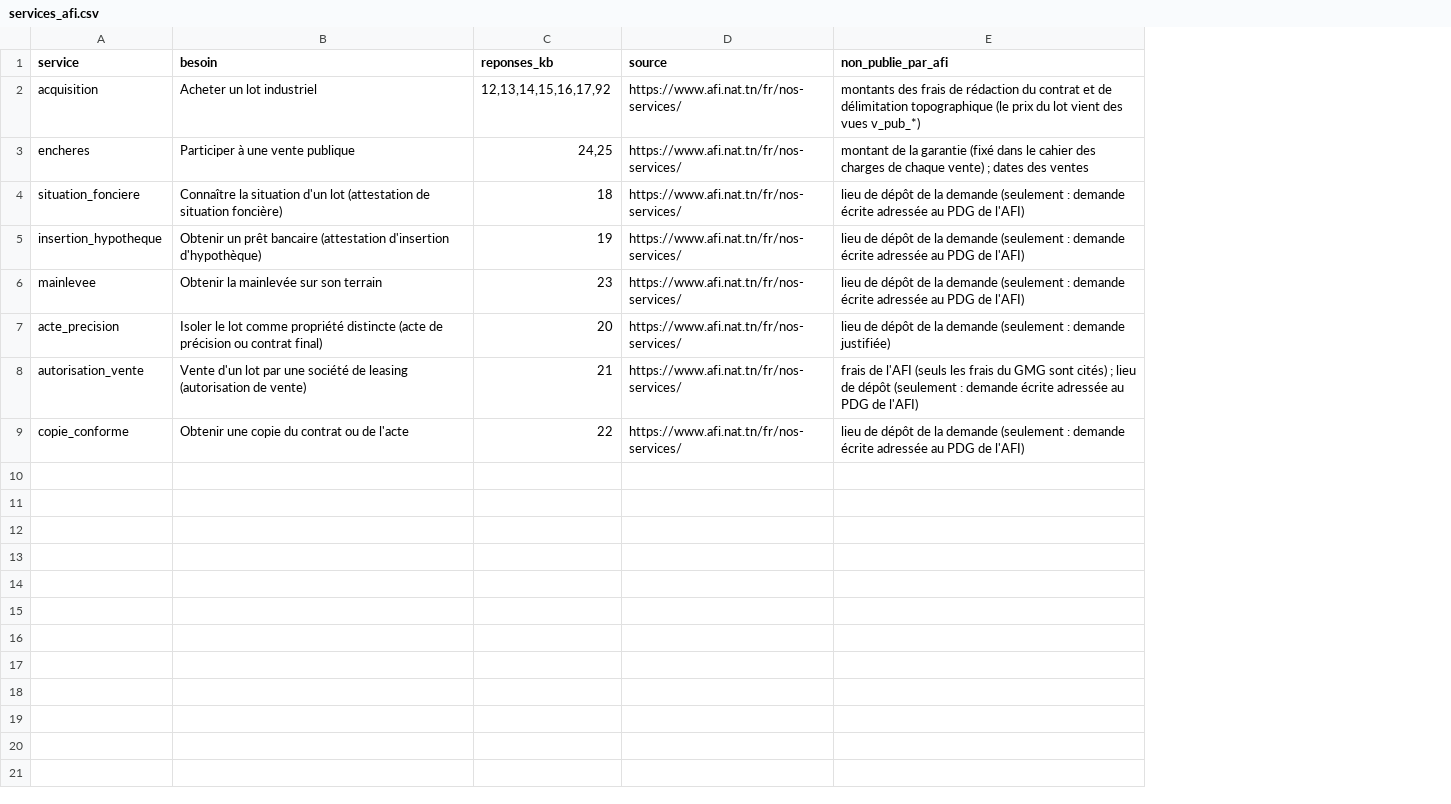
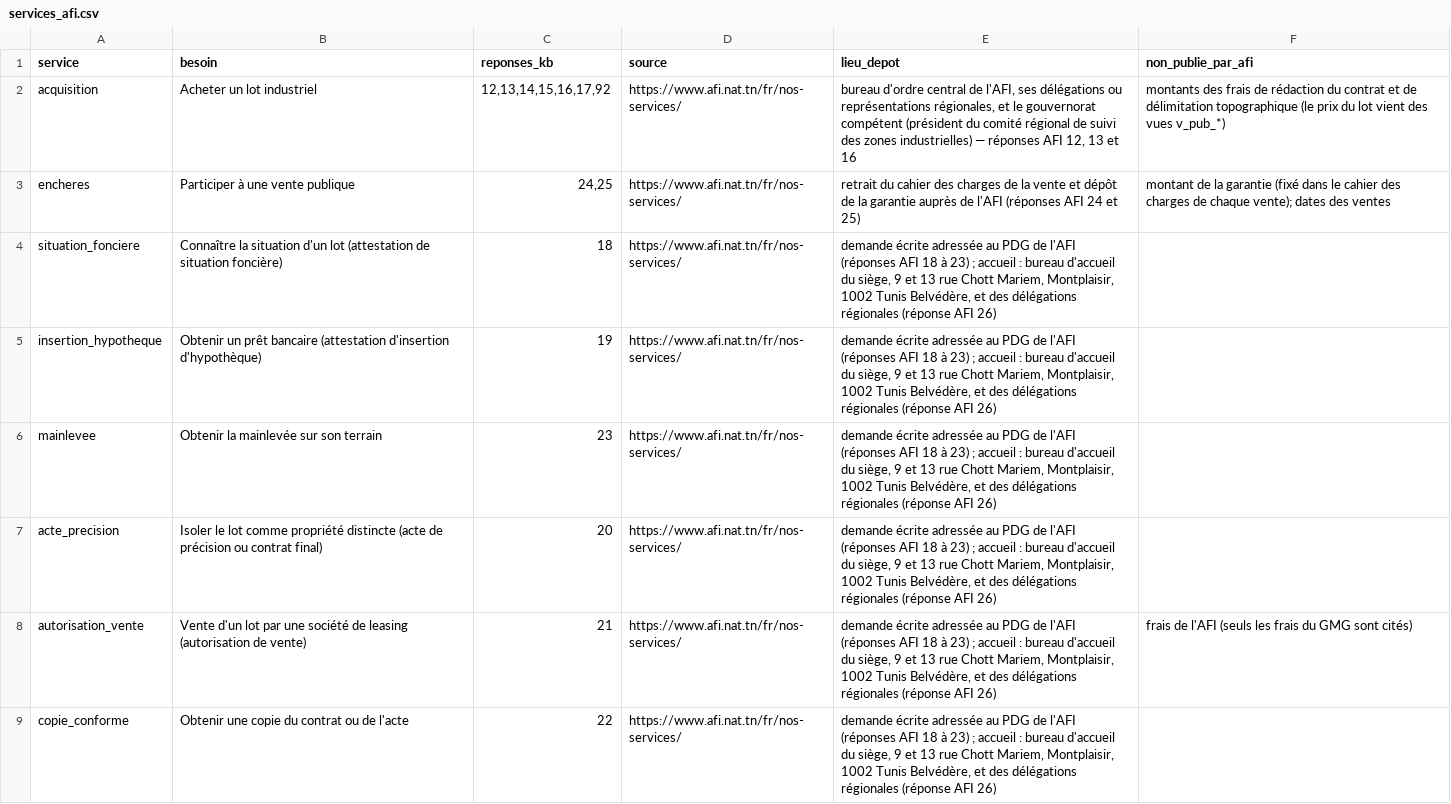
Before and after one commit to emna-g/dalila-knowledge-rag, a CSV file: db/reference/services_afi.csv, drawn as a sheet; addresses are those after the commit; the diff names each change by its address in the sheet, - before the commit and + after, or states it on an @@ line.

```diff
--- a/db/reference/services_afi.csv
+++ b/db/reference/services_afi.csv
+column E (lieu_depot), rows 2-9: bureau d'ordre central de l'AFI, ses délégations ou représentations régionales, et le gouvernorat compétent (président du comité régional de suivi des zones industrielles) — réponses AFI 12, 13 et 16 | retrait du cahier des charges de la vente et dépôt de la garantie auprès de l'AFI (réponses AFI 24 et 25) | demande écrite adressée au PDG de l'AFI (réponses AFI 18 à 23) ; accueil : bureau d'accueil du siège, 9 et 13 rue Chott Mariem, Montplaisir, 1002 Tunis Belvédère, et des délégations régionales (réponse AFI 26) | demande écrite adressée au PDG de l'AFI (réponses AFI 18 à 23) ; accueil : bureau d'accueil du siège, 9 et 13 rue Chott Mariem, Montplaisir, 1002 Tunis Belvédère, et des délégations régionales (réponse AFI 26) | demande écrite adressée au PDG de l'AFI (réponses AFI 18 à 23) ; accueil : bureau d'accueil du siège, 9 et 13 rue Chott Mariem, Montplaisir, 1002 Tunis Belvédère, et des délégations régionales (réponse AFI 26) | demande écrite adressée au PDG de l'AFI (réponses AFI 18 à 23) ; accueil : bureau d'accueil du siège, 9 et 13 rue Chott Mariem, Montplaisir, 1002 Tunis Belvédère, et des délégations régionales (réponse AFI 26) | demande écrite adressée au PDG de l'AFI (réponses AFI 18 à 23) ; accueil : bureau d'accueil du siège, 9 et 13 rue Chott Mariem, Montplaisir, 1002 Tunis Belvédère, et des délégations régionales (réponse AFI 26) | demande écrite adressée au PDG de l'AFI (réponses AFI 18 à 23) ; accueil : bureau d'accueil du siège, 9 et 13 rue Chott Mariem, Montplaisir, 1002 Tunis Belvédère, et des délégations régionales (réponse AFI 26)
-F3 (non_publie_par_afi): …de chaque vente) ; dates des…
+F3 (non_publie_par_afi): …de chaque vente); dates des…
-F4:F6 (non_publie_par_afi): lieu de dépôt de la demande (seulement : demande écrite adressée au PDG de l'AFI)
+F4:F6 (non_publie_par_afi): (empty)
-F7 (non_publie_par_afi): lieu de dépôt de la demande (seulement : demande justifiée)
+F7 (non_publie_par_afi): (empty)
-F8 (non_publie_par_afi): …sont cités) ; lieu de dépôt (seulement : demande écrite adressée au PDG de l'AFI)
+F8 (non_publie_par_afi): …sont cités)
-F9 (non_publie_par_afi): lieu de dépôt de la demande (seulement : demande écrite adressée au PDG de l'AFI)
+F9 (non_publie_par_afi): (empty)
```
Also changed, not shown: db/corrections/dalila_corrections.csv, 16 other files.
